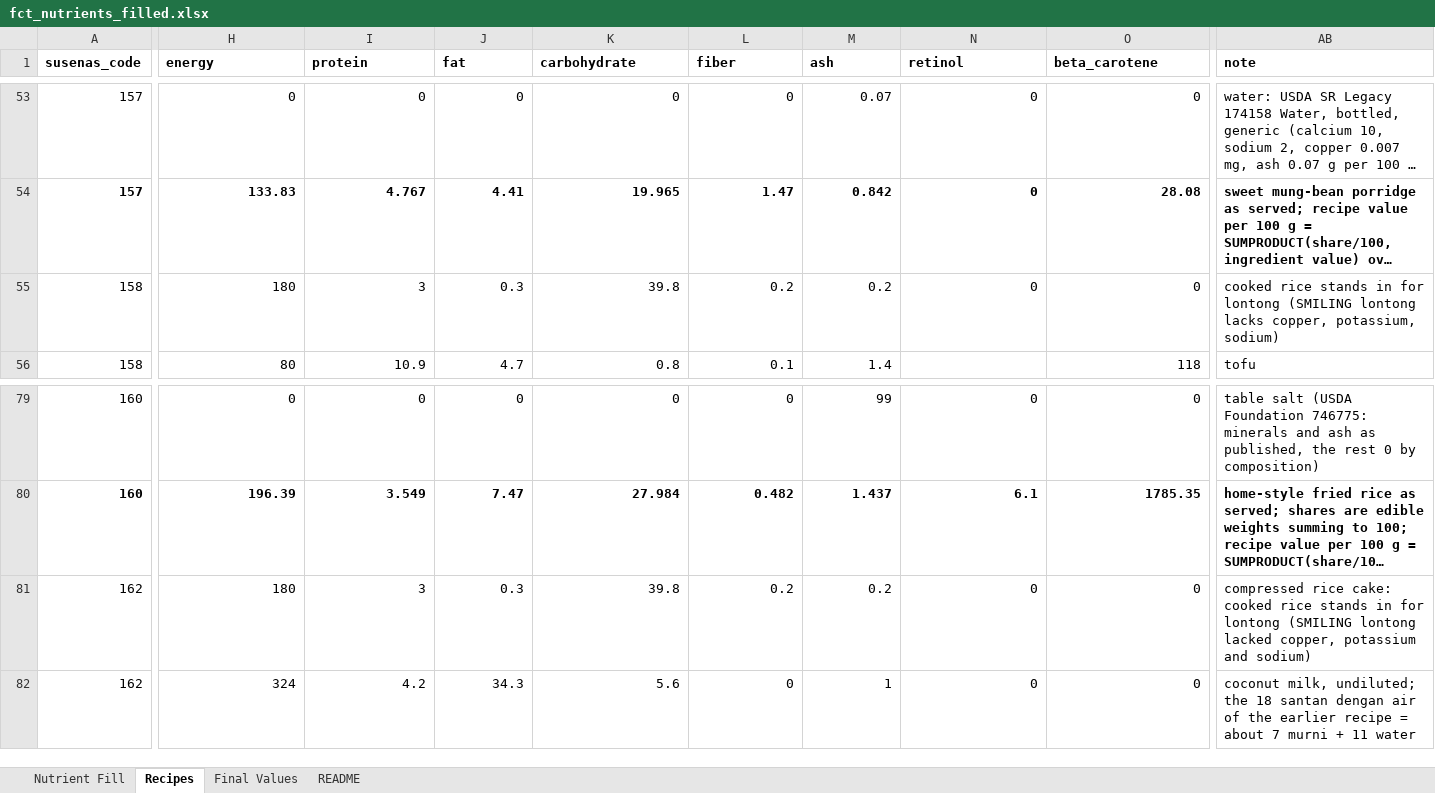
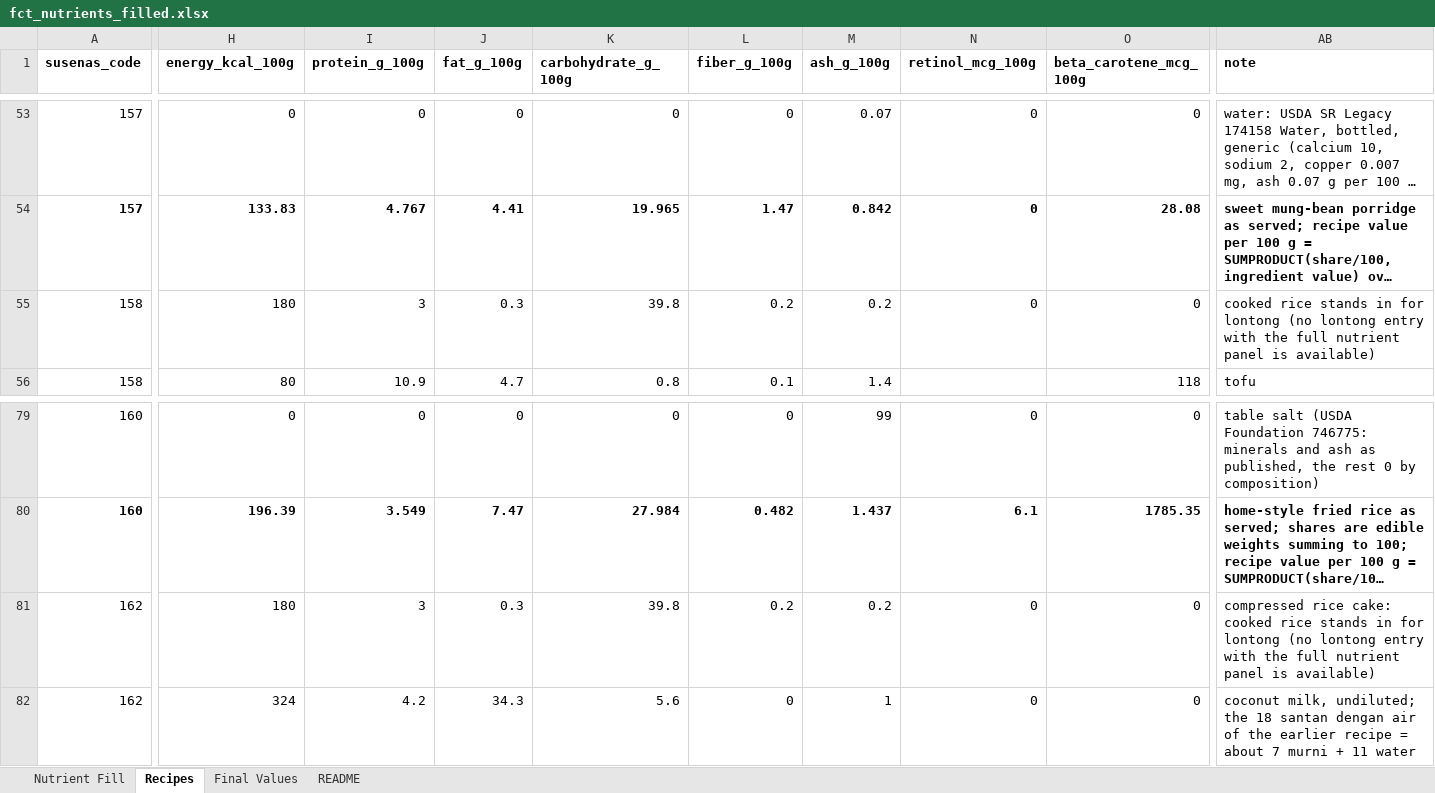
Before and after one commit to Lelsler/north_maluku, an Excel workbook: data/fct_nutrients_filled.xlsx, sheet Recipes, drawn as a sheet; only a part is shown, gaps mark what is left out; long unchanged cells end in …; values as stored, in another font and other column widths than the file's, no borders; the diff covers the shown part only; the diff names each change by its address in the sheet, - before the commit and + after, or states it on an @@ line.

Commit message:
Updated Pipeline (10/2/2026)
1. Nutrient variable names have changed in blok41_fct_joined.csv, for example: protein_g_100g, etc.
2. Smiling has been removed from the pipeline (replaced by a recipe-based method in SUSENAS food items).
3. R script adjustments for the two changes above.
4. nutrient_adequacy.csv contains KOR data (renum, R401, R405, R406A, R406B, R406C, R407, R1606) and side-by-side nutrient intake and nutrient adequacy columns (for example: calcium_mg_day vs calcium_mg_rda)

```diff
--- a/data/fct_nutrients_filled.xlsx (sheet Recipes)
+++ b/data/fct_nutrients_filled.xlsx (sheet Recipes)
-H1: energy
+H1: energy_kcal_100g
-I1: protein
+I1: protein_g_100g
-J1: fat
+J1: fat_g_100g
-K1: carbohydrate
+K1: carbohydrate_g_100g
-L1: fiber
+L1: fiber_g_100g
-M1: ash
+M1: ash_g_100g
-N1: retinol
+N1: retinol_mcg_100g
-O1: beta_carotene
+O1: beta_carotene_mcg_100g
-AB55 (note): …for lontong (SMILING lontong lacks copper, potassium, sodium)
+AB55 (note): …for lontong (no lontong entry with the full nutrient panel is available)
-AB81 (note): …for lontong (SMILING lontong lacked copper, potassium and sodium)
+AB81 (note): …for lontong (no lontong entry with the full nutrient panel is available)
```
Also changed, not shown: 12 edited cells elsewhere in this sheet, sheet Nutrient Fill, sheet Final Values, sheet README, 13 other files.
